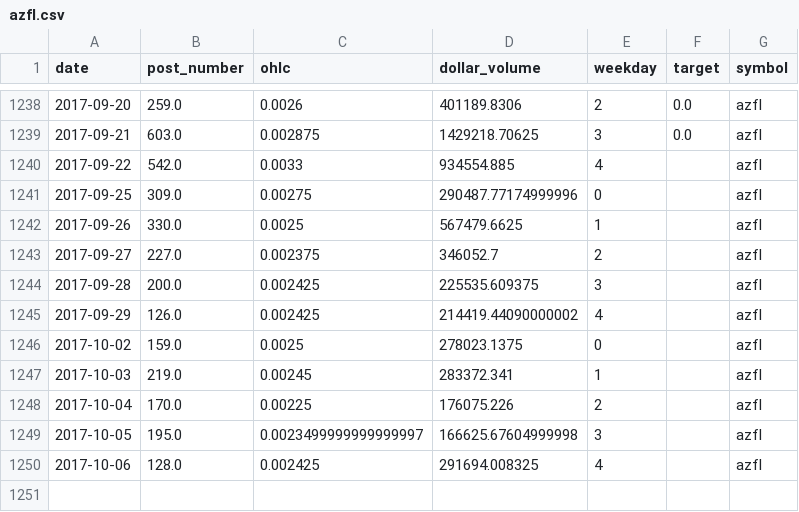
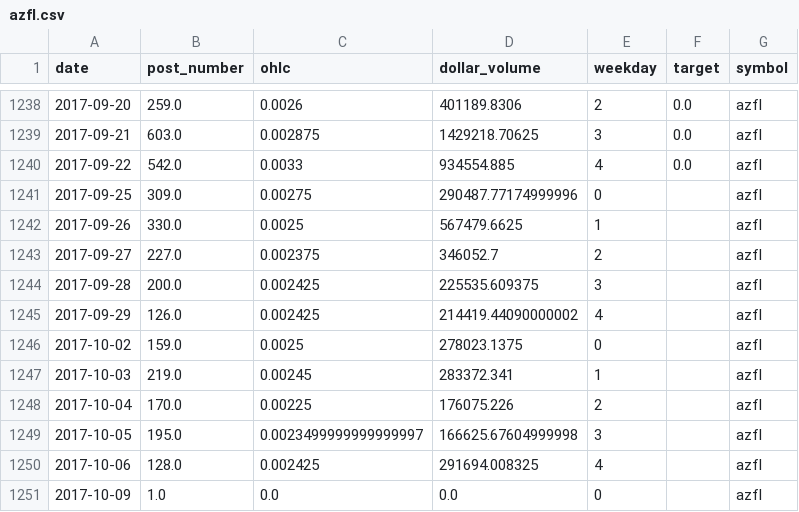
Before and after one commit to schustda/Penny-Stock-Predictor, a CSV file: data/data/azfl.csv, drawn as a sheet; only a part is shown, gaps mark what is left out.

```diff
--- a/data/data/azfl.csv
+++ b/data/data/azfl.csv
@@ -1239,3 +1239,3 @@ date,post_number,ohlc,dollar_volume,weekday,target,symbol
 2017-09-21,603.0,0.002875,1429218.70625,3,0.0,azfl
-2017-09-22,542.0,0.0033,934554.885,4,,azfl
+2017-09-22,542.0,0.0033,934554.885,4,0.0,azfl
 2017-09-25,309.0,0.00275,290487.77174999996,0,,azfl
@@ -1250 +1250,2 @@ date,post_number,ohlc,dollar_volume,weekday,target,symbol
 2017-10-06,128.0,0.002425,291694.008325,4,,azfl
+2017-10-09,1.0,0.0,0.0,0,,azfl
```
Also changed, not shown: data/data/adtm.csv, data/data/amfe.csv, 30 other files.
